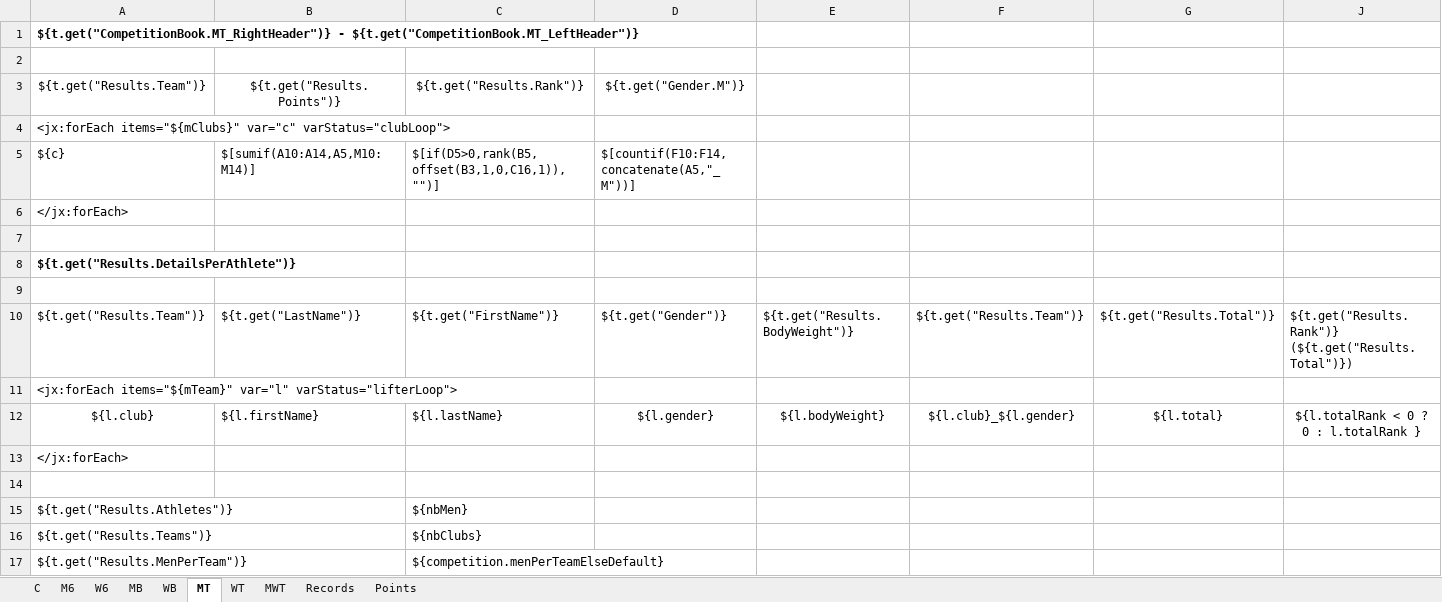
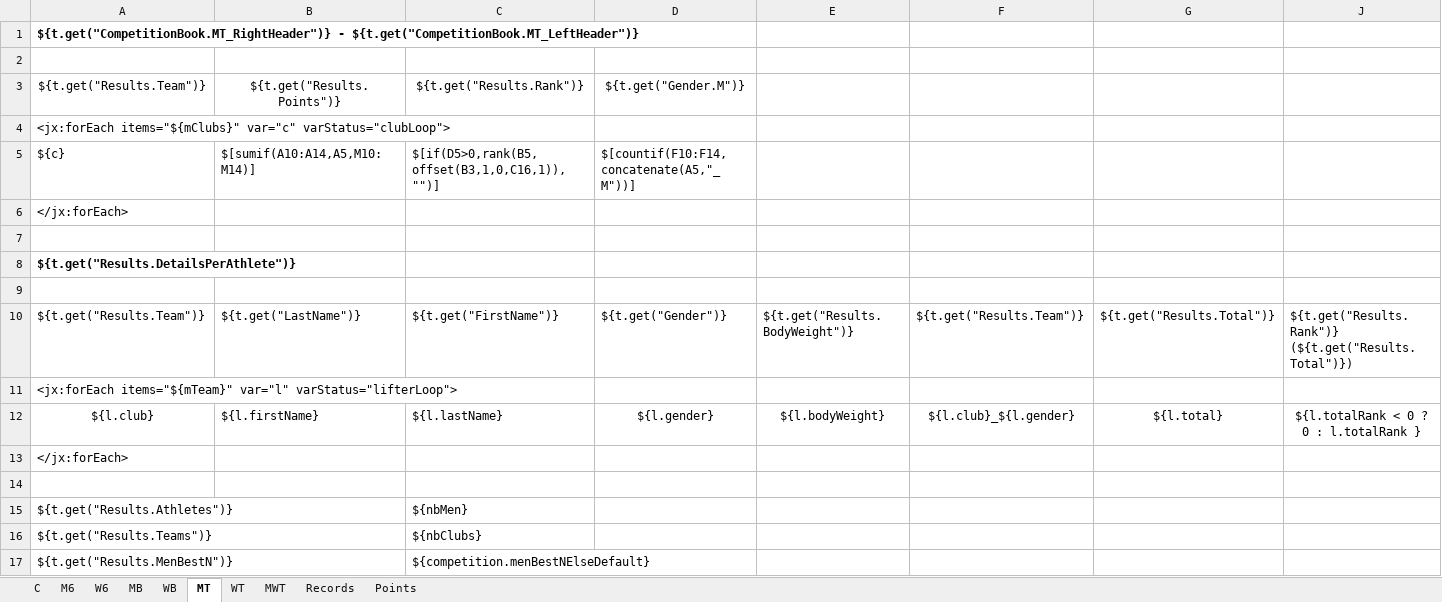
Before and after one commit to jflamy/owlcms4, an Excel workbook: owlcms/src/main/resources/templates/competitionBook/Total-A4.xlsx, sheet MT, drawn as a sheet; only a part is shown; values as stored, in another font and other column widths than the file's, no borders; removed rows and columns are numbered as before the commit, all else as after; rows hold the shown columns only; the diff names each change by its address in the sheet, - before the commit and + after, or states it on an @@ line.

Commit message:
fix default values if not best N

```diff
--- a/owlcms/src/main/resources/templates/competitionBook/Total-A4.xlsx (sheet MT)
+++ b/owlcms/src/main/resources/templates/competitionBook/Total-A4.xlsx (sheet MT)
-row 17: ${t.get("Results.MenPerTeam")} |  | ${competition.menPerTeamElseDefault}
+row 17: ${t.get("Results.MenBestN")} |  | ${competition.menBestNElseDefault}
```
Also changed, not shown: sheet MWT, sheet WT, owlcms/src/main/resources/templates/competitionBook/IMWA-A4.xlsx, owlcms/src/main/resources/templates/competitionBook/IMWA-Letter.xlsx, 6 other files.
